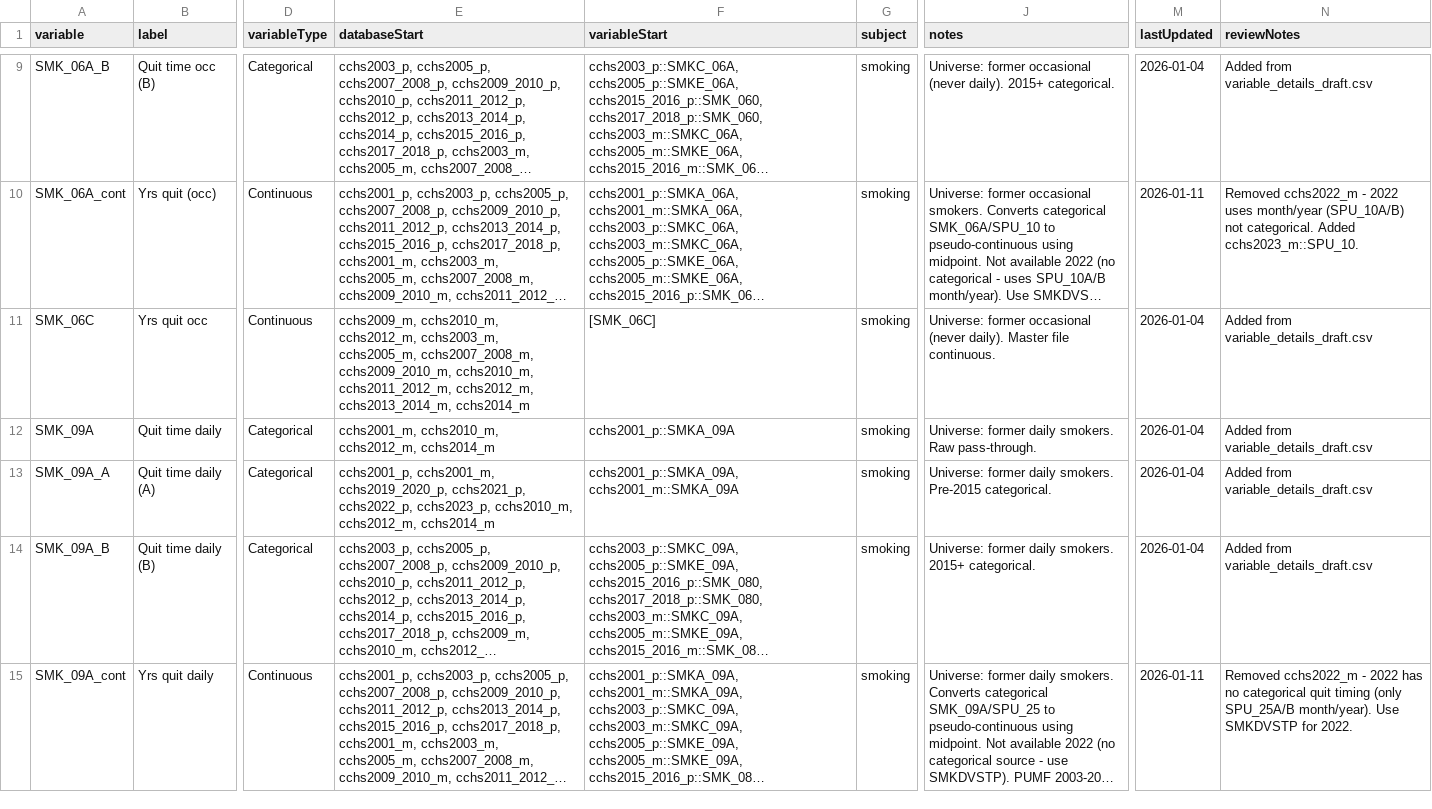
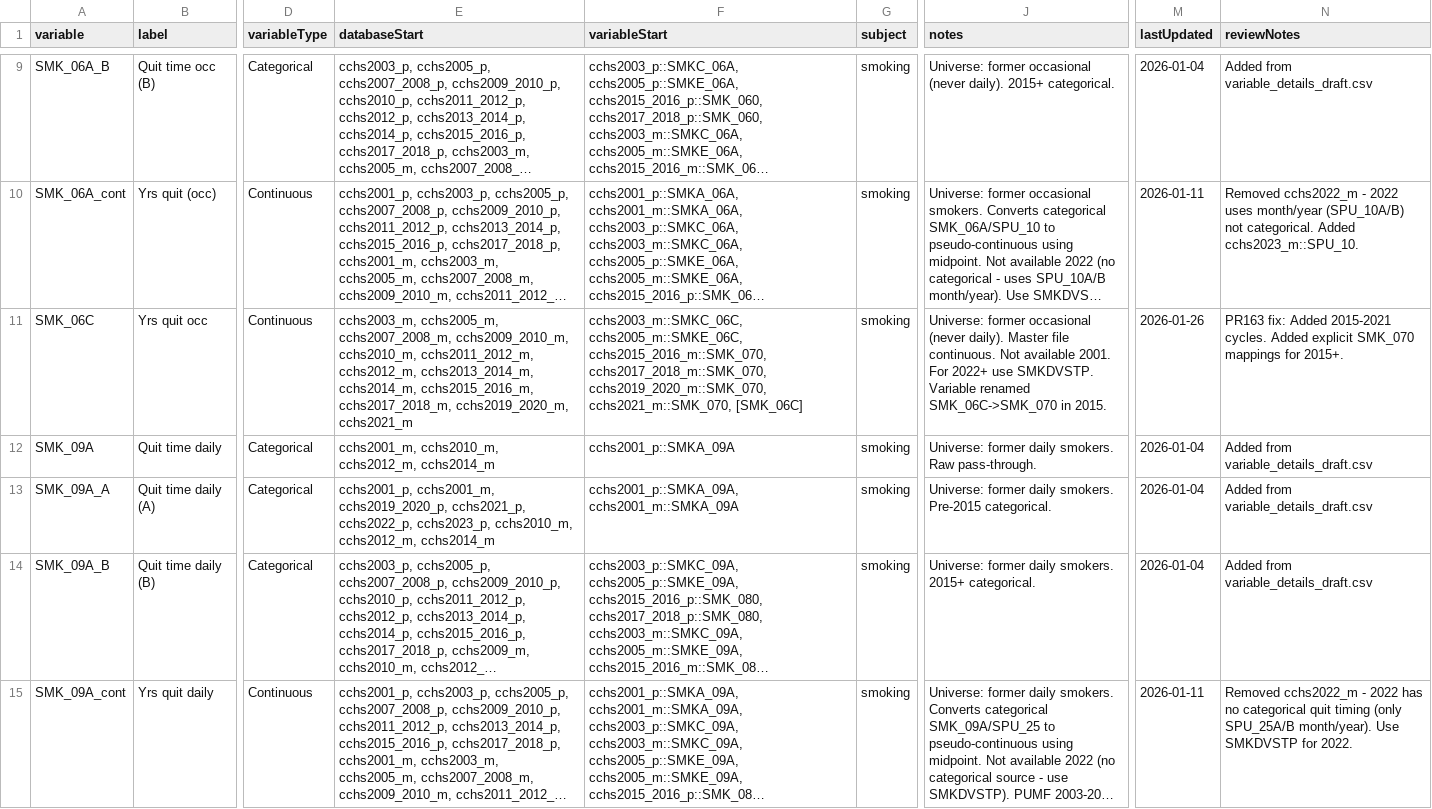
Before and after one commit to Big-Life-Lab/cchsflow, a CSV file: ceps/cep-002-smoking/03-cessation/variables_smk_cessation.csv, drawn as a sheet; only a part is shown, gaps mark what is left out; long unchanged cells end in …; the diff covers the shown part only; the diff names each change by its address in the sheet, - before the commit and + after, or states it on an @@ line.

Commit message:
fix(worksheets): Add explicit 2015+ mappings for SMK_06C and SMK_09C
The 2015 CCHS redesign renamed cessation timing variables:
- SMK_09C -> SMK_090 (years since stopped daily)
- SMK_06C -> SMK_070 (years since stopped occasional)

The [SMK_09C] and [SMK_06C] bracket fallback doesn't work for 2015+
cycles where the variables have different names. Added explicit mappings
for cchs2015_2016_m through cchs2021_m.

Fixes issue identified in PR #163 review.

```diff
--- a/ceps/cep-002-smoking/03-cessation/variables_smk_cessation.csv
+++ b/ceps/cep-002-smoking/03-cessation/variables_smk_cessation.csv
-E11 (databaseStart): cchs2009_m, cchs2010_m, cchs2012_m, cchs2003_m, cchs2005_m, cchs2007_2008_m, cchs2009_2010_m, cchs2010_m, cchs2011_2012_m, cchs2012_m, cchs2013_2014_m, cchs2014_m
+E11 (databaseStart): cchs2003_m, cchs2005_m, cchs2007_2008_m, cchs2009_2010_m, cchs2010_m, cchs2011_2012_m, cchs2012_m, cchs2013_2014_m, cchs2014_m, cchs2015_2016_m, cchs2017_2018_m, cchs2019_2020_m, cchs2021_m
-F11 (variableStart): [SMK_06C]
+F11 (variableStart): cchs2003_m::SMKC_06C, cchs2005_m::SMKE_06C, cchs2015_2016_m::SMK_070, cchs2017_2018_m::SMK_070, cchs2019_2020_m::SMK_070, cchs2021_m::SMK_070, [SMK_06C]
-J11 (notes): …file continuous.
+J11 (notes): …file continuous. Not available 2001. For 2022+ use SMKDVSTP. Variable renamed SMK_06C->SMK_070 in 2015.
-M11 (lastUpdated): 2026-01-04
+M11 (lastUpdated): 2026-01-26
-N11 (reviewNotes): Added from variable_details_draft.csv
+N11 (reviewNotes): PR163 fix: Added 2015-2021 cycles. Added explicit SMK_070 mappings for 2015+.
```
Also changed, not shown: 5 edited cells elsewhere in this file, inst/extdata/variables.csv, 1 other file.
